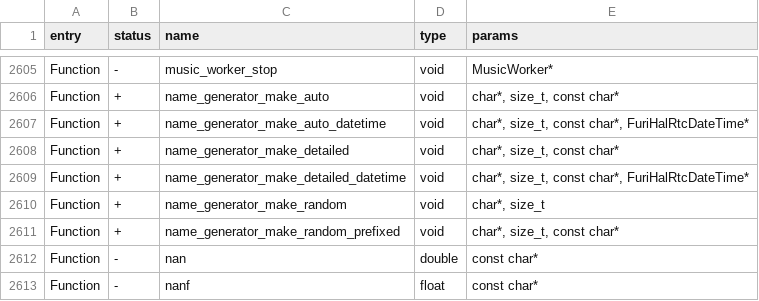
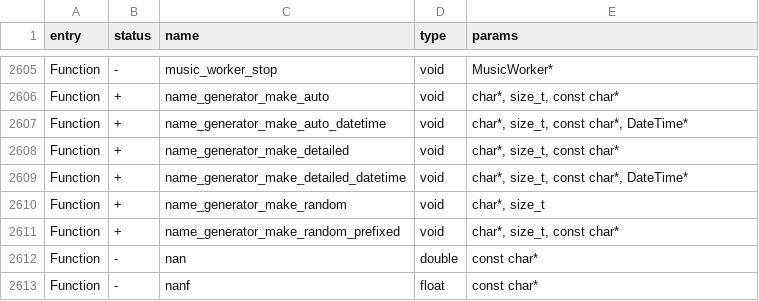
Before and after one commit to Gustav-png/Moon-Firmware, a CSV file: targets/f7/api_symbols.csv, drawn as a sheet; only a part is shown, gaps mark what is left out.

```diff
--- a/targets/f7/api_symbols.csv
+++ b/targets/f7/api_symbols.csv
@@ -2606,5 +2606,5 @@ Function,-,music_worker_stop,void,MusicWorker*
 Function,+,name_generator_make_auto,void,"char*, size_t, const char*"
-Function,+,name_generator_make_auto_datetime,void,"char*, size_t, const char*, FuriHalRtcDateTime*"
+Function,+,name_generator_make_auto_datetime,void,"char*, size_t, const char*, DateTime*"
 Function,+,name_generator_make_detailed,void,"char*, size_t, const char*"
-Function,+,name_generator_make_detailed_datetime,void,"char*, size_t, const char*, FuriHalRtcDateTime*"
+Function,+,name_generator_make_detailed_datetime,void,"char*, size_t, const char*, DateTime*"
 Function,+,name_generator_make_random,void,"char*, size_t"
```
Also changed, not shown: 8 other files.
